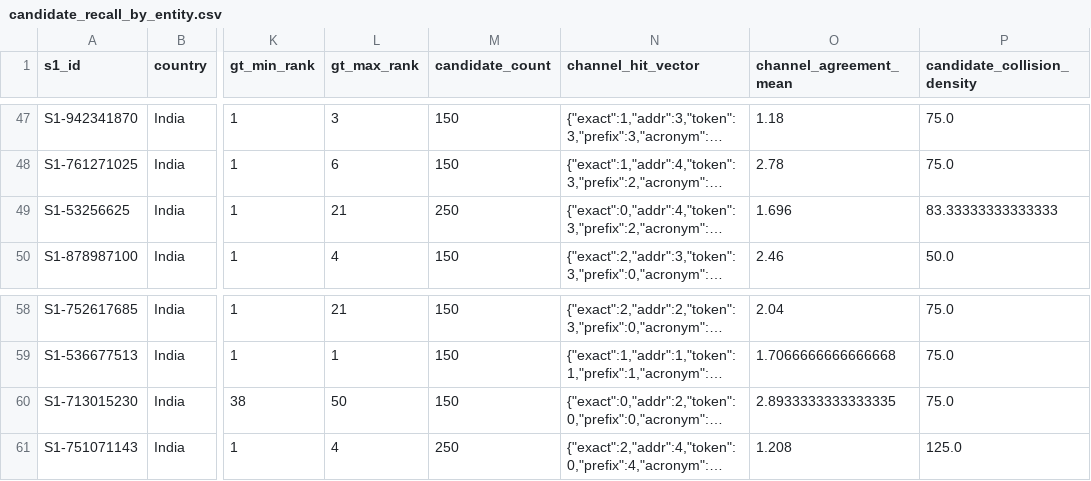
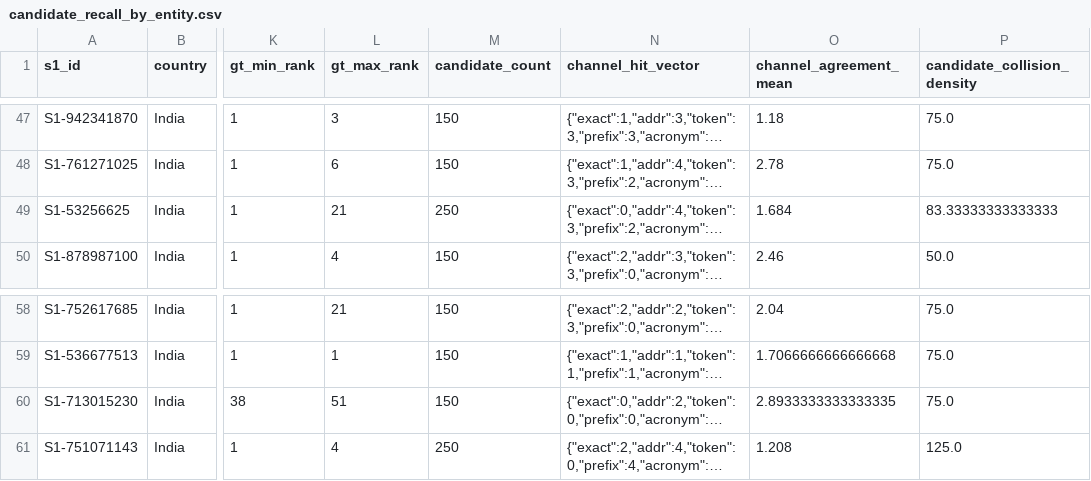
Before and after one commit to KChethansai/Amazon-ML-Challenge, a CSV file: experiments/candidate_recall_by_entity.csv, drawn as a sheet; only a part is shown, gaps mark what is left out; long unchanged cells end in …; the diff names each change by its address in the sheet, - before the commit and + after, or states it on an @@ line.

```diff
--- a/experiments/candidate_recall_by_entity.csv
+++ b/experiments/candidate_recall_by_entity.csv
-O49 (channel_agreement_mean): 1.696
+O49 (channel_agreement_mean): 1.684
-L60 (gt_max_rank): 50
+L60 (gt_max_rank): 51
```
Also changed, not shown: 17 other files.
